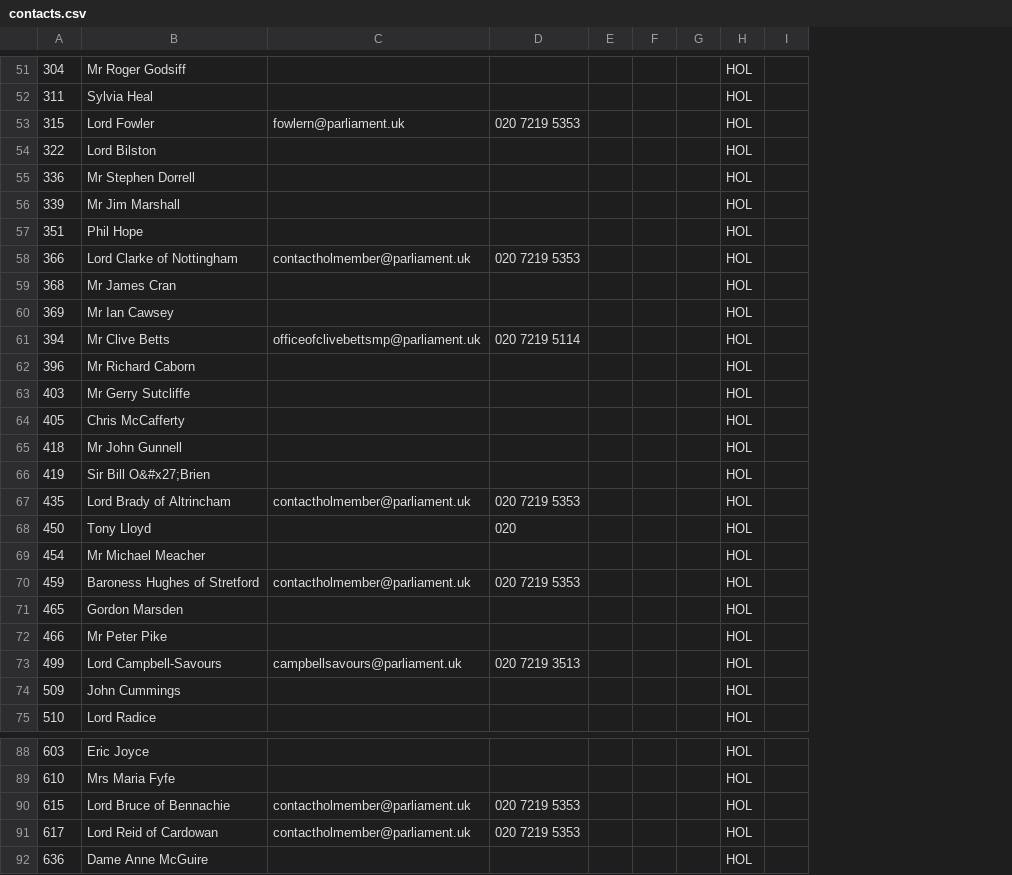
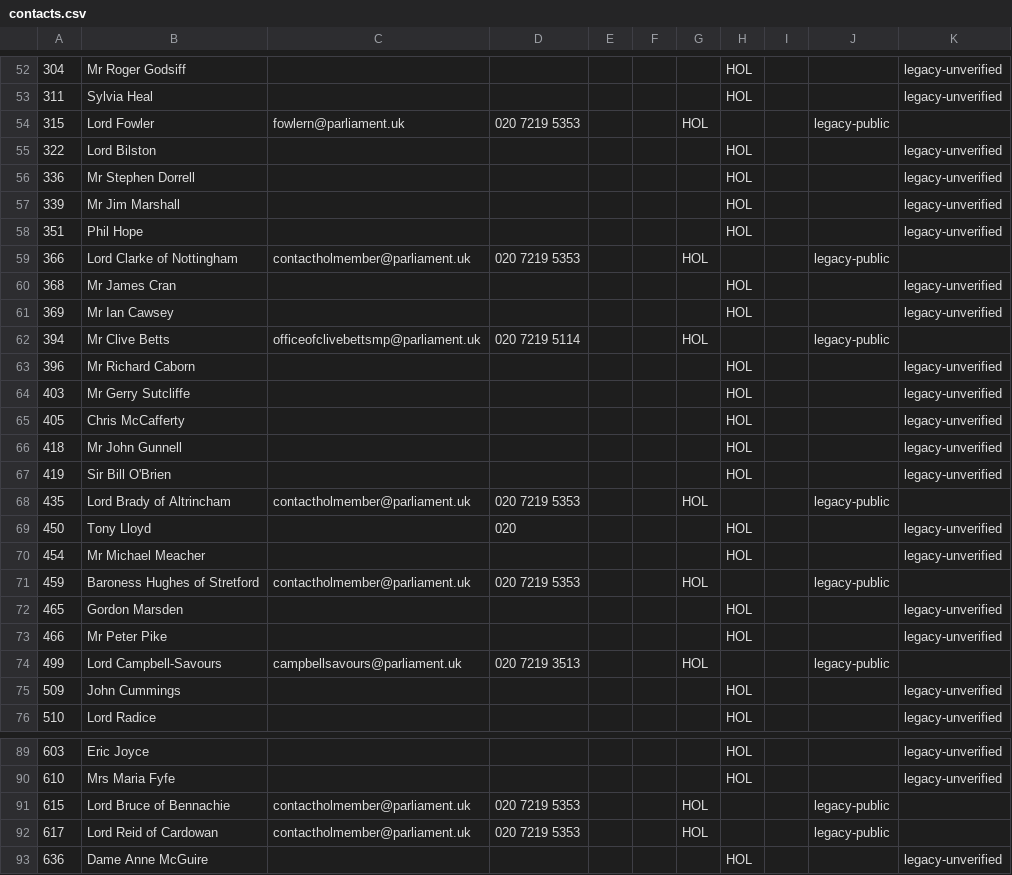
Before and after one commit to mearvk/SLeeLa, a CSV file: modules/AE6E66/contacts.csv, drawn as a sheet; only a part is shown, gaps mark what is left out; removed rows and columns are numbered as before the commit, all else as after; the diff covers the shown part only; the diff names each change by its address in the sheet, - before the commit and + after, or states it on an @@ line.

```diff
--- a/modules/AE6E66/contacts.csv
+++ b/modules/AE6E66/contacts.csv
-column G, empty
+column G, rows 54-74: HOL |  |  |  |  | HOL |  |  | HOL |  |  |  |  |  | HOL |  |  | HOL |  |  | HOL; rows 91-92: HOL | HOL
+column J, rows 54-74: legacy-public |  |  |  |  | legacy-public |  |  | legacy-public |  |  |  |  |  | legacy-public |  |  | legacy-public |  |  | legacy-public; rows 91-92: legacy-public | legacy-public
+column K, rows 52-76: legacy-unverified | legacy-unverified |  | legacy-unverified | legacy-unverified | legacy-unverified | legacy-unverified |  | legacy-unverified | legacy-unverified |  | legacy-unverified | legacy-unverified | legacy-unverified | legacy-unverified | legacy-unverified |  | legacy-unverified | legacy-unverified |  | legacy-unverified | legacy-unverified |  | legacy-unverified | legacy-unverified; rows 89-93: legacy-unverified | legacy-unverified |  |  | legacy-unverified
-H54: HOL
+H54: (empty)
-H59: HOL
+H59: (empty)
-H62: HOL
+H62: (empty)
-B67: Sir Bill O&#x27;Brien
+B67: Sir Bill O'Brien
-H68: HOL
+H68: (empty)
-H71: HOL
+H71: (empty)
-H74: HOL
+H74: (empty)
-H91:H92: HOL
+H91:H92: (empty)
```
Also changed, not shown: 3 added rows, 5 removed rows and 24 edited cells elsewhere in this file.
